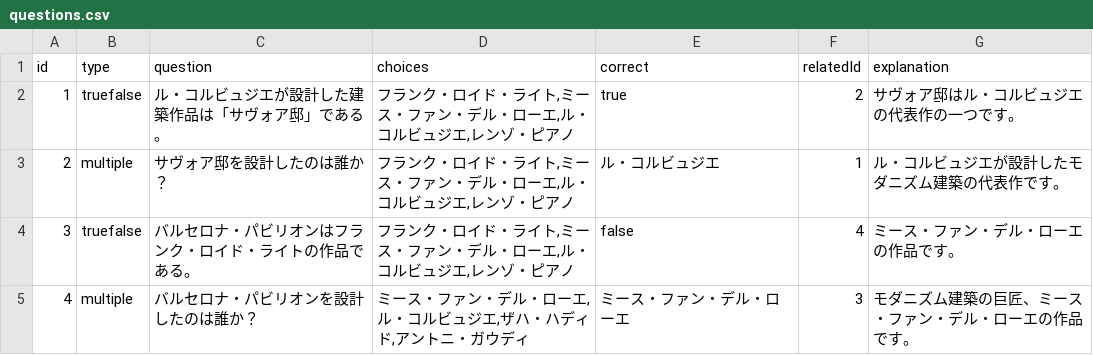
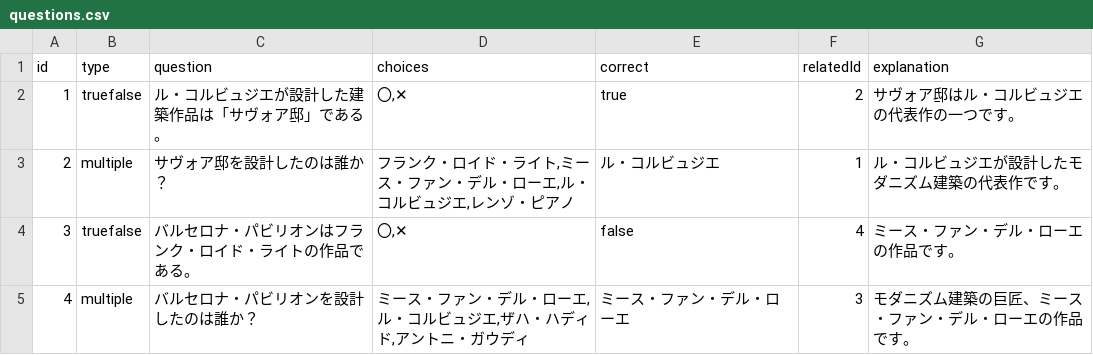
Before and after one commit to mkbimk0726/kentiku, a CSV file: questions.csv, drawn as a sheet; the diff names each change by its address in the sheet, - before the commit and + after, or states it on an @@ line.

Commit message:
Update questions.csv

```diff
--- a/questions.csv
+++ b/questions.csv
-D2 (choices): フランク・ロイド・ライト,ミース・ファン・デル・ローエ,ル・コルビュジエ,レンゾ・ピアノ
+D2 (choices): 〇,✕
-D4 (choices): フランク・ロイド・ライト,ミース・ファン・デル・ローエ,ル・コルビュジエ,レンゾ・ピアノ
+D4 (choices): 〇,✕
```
